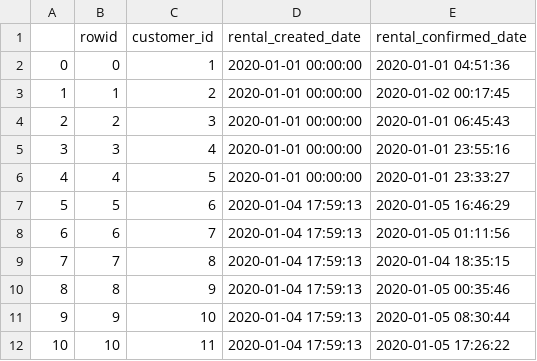
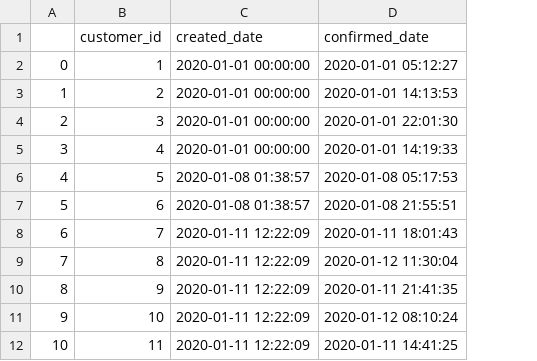
Before and after one commit to brrrachel/MultCaseNotionLogExtr, a CSV file: data/generatedData/rental_orders.csv, drawn as a sheet; only a part is shown; removed rows and columns are numbered as before the commit, all else as after; the diff names each change by its address in the sheet, - before the commit and + after, or states it on an @@ line.

```diff
--- a/data/generatedData/rental_orders.csv
+++ b/data/generatedData/rental_orders.csv
-column B (rowid), rows 2-12: 0 | 1 | 2 | 3 | 4 | 5 | 6 | 7 | 8 | 9 | 10
-column D (rental_created_date), rows 2-12: 2020-01-01 00:00:00 | 2020-01-01 00:00:00 | 2020-01-01 00:00:00 | 2020-01-01 00:00:00 | 2020-01-01 00:00:00 | 2020-01-04 17:59:13 | 2020-01-04 17:59:13 | 2020-01-04 17:59:13 | 2020-01-04 17:59:13 | 2020-01-04 17:59:13 | 2020-01-04 17:59:13
-column E (rental_confirmed_date), rows 2-12: 2020-01-01 04:51:36 | 2020-01-02 00:17:45 | 2020-01-01 06:45:43 | 2020-01-01 23:55:16 | 2020-01-01 23:33:27 | 2020-01-05 16:46:29 | 2020-01-05 01:11:56 | 2020-01-04 18:35:15 | 2020-01-05 00:35:46 | 2020-01-05 08:30:44 | 2020-01-05 17:26:22
+column C (created_date), rows 2-12: 2020-01-01 00:00:00 | 2020-01-01 00:00:00 | 2020-01-01 00:00:00 | 2020-01-01 00:00:00 | 2020-01-08 01:38:57 | 2020-01-08 01:38:57 | 2020-01-11 12:22:09 | 2020-01-11 12:22:09 | 2020-01-11 12:22:09 | 2020-01-11 12:22:09 | 2020-01-11 12:22:09
+column D (confirmed_date), rows 2-12: 2020-01-01 05:12:27 | 2020-01-01 14:13:53 | 2020-01-01 22:01:30 | 2020-01-01 14:19:33 | 2020-01-08 05:17:53 | 2020-01-08 21:55:51 | 2020-01-11 18:01:43 | 2020-01-12 11:30:04 | 2020-01-11 21:41:35 | 2020-01-12 08:10:24 | 2020-01-11 14:41:25
```
Also changed, not shown: data/generatedData/inspections.csv, data/generatedData/lended_inventory.csv, 2 other files.
